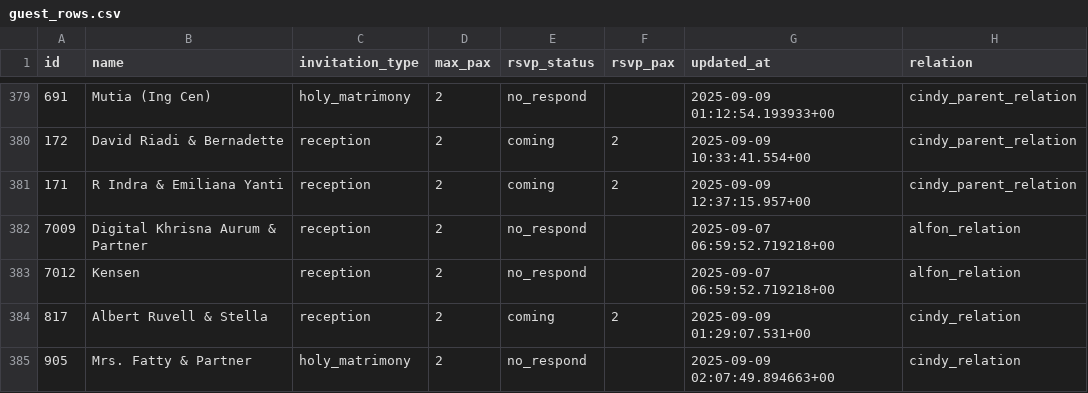
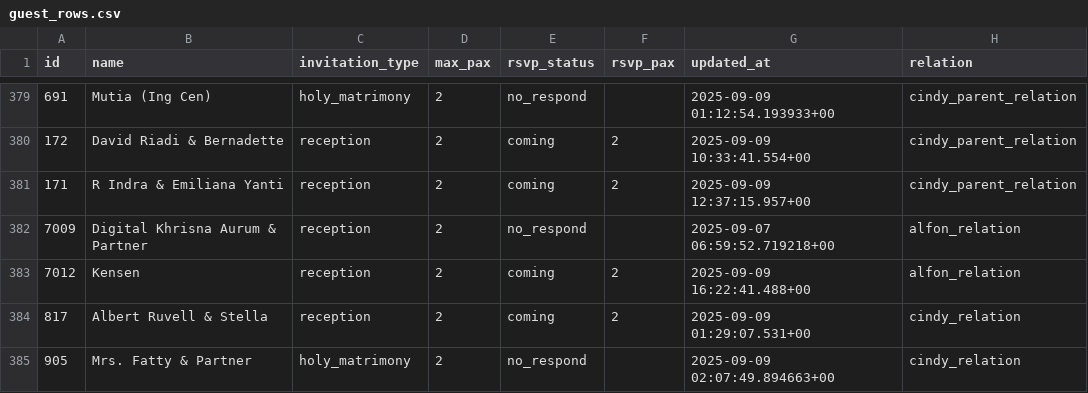
Before and after one commit to alfonski/wed-guest-helper, a CSV file: guest_rows.csv, drawn as a sheet; only a part is shown, gaps mark what is left out.

```diff
--- a/guest_rows.csv
+++ b/guest_rows.csv
@@ -382,3 +382,3 @@ id,name,invitation_type,max_pax,rsvp_status,rsvp_pax,updated_at,relation
 7009,"Digital Khrisna Aurum & Partner",reception,2,no_respond,,"2025-09-07 06:59:52.719218+00",alfon_relation
-7012,Kensen,reception,2,no_respond,,"2025-09-07 06:59:52.719218+00",alfon_relation
+7012,Kensen,reception,2,coming,2,"2025-09-09 16:22:41.488+00",alfon_relation
 817,"Albert Ruvell & Stella",reception,2,coming,2,"2025-09-09 01:29:07.531+00",cindy_relation
```
